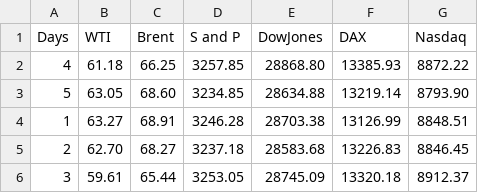
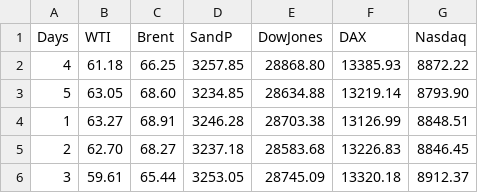
Before and after one commit to nattiyaaaa/crudeoil, a CSV file: crudeoil.new.csv, drawn as a sheet; only a part is shown.

Commit message:
Update crudeoil.new.csv

```diff
--- a/crudeoil.new.csv
+++ b/crudeoil.new.csv
@@ -1,2 +1,2 @@
-Days,WTI,Brent,S and P,DowJones,DAX,Nasdaq
+Days,WTI,Brent,SandP,DowJones,DAX,Nasdaq
 4,61.18,66.25,3257.85,28868.80,13385.93,8872.22
```
